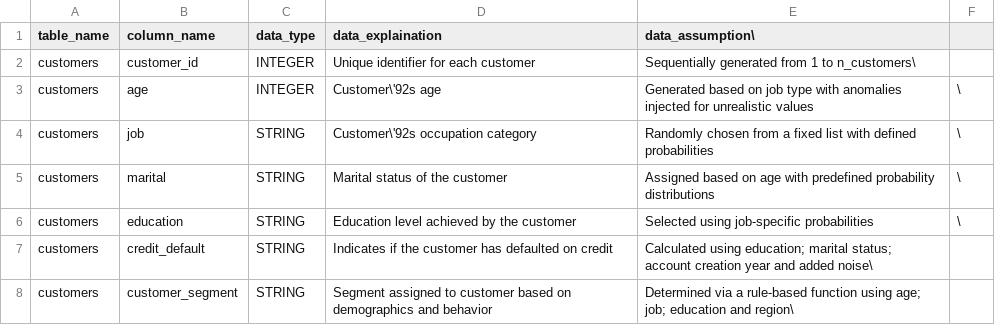
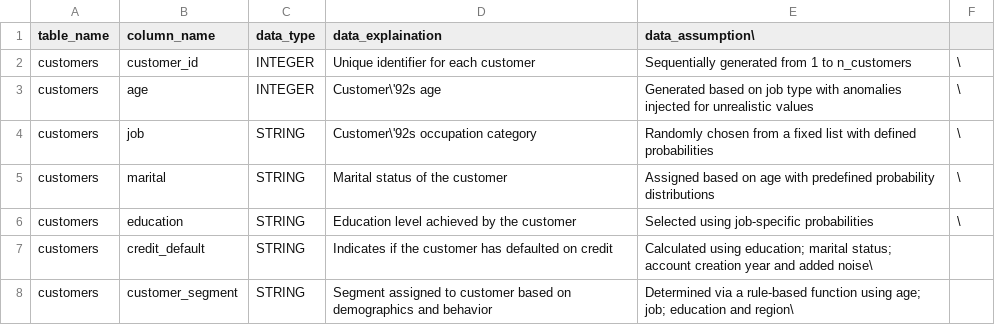
Before and after one commit to andrew250402/DSA3101-Project, a CSV file: Data DSA3101/dsa3101_data.csv, drawn as a sheet; only a part is shown.

Commit message:
Update dsa3101_data.csv

```diff
--- a/Data DSA3101/dsa3101_data.csv
+++ b/Data DSA3101/dsa3101_data.csv
@@ -1,3 +1,3 @@
 table_name,column_name,data_type,data_explaination,data_assumption\
-customers,customer_id,INTEGER,Unique identifier for each customer,Sequentially generated from 1 to n_customers\
+customers,customer_id,INTEGER,Unique identifier for each customer,Sequentially generated from 1 to n_customers,\
 customers,age,INTEGER,Customer\'92s age, Generated based on job type with anomalies injected for unrealistic values,\
```
